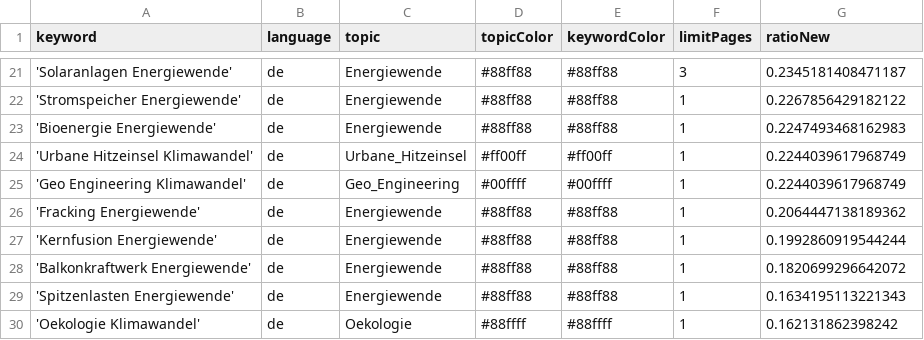
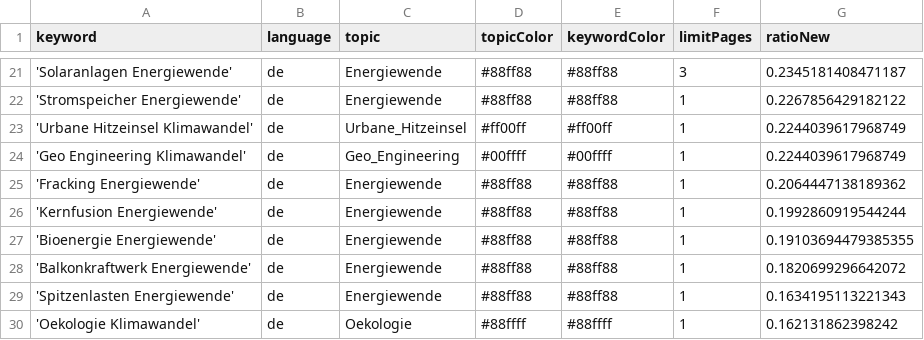
Before and after one commit to daschu83-news/climateIsComing, a CSV file: keywords.csv, drawn as a sheet; only a part is shown, gaps mark what is left out.

Commit message:
Commit from GitHub Actions (harvest:0.0)

```diff
--- a/keywords.csv
+++ b/keywords.csv
@@ -22,3 +22,2 @@ keyword,language,topic,topicColor,keywordColor,limitPages,ratioNew
 'Stromspeicher Energiewende',de,Energiewende,#88ff88,#88ff88,1,0.2267856429182122
-'Bioenergie Energiewende',de,Energiewende,#88ff88,#88ff88,1,0.2247493468162983
 'Urbane Hitzeinsel Klimawandel',de,Urbane_Hitzeinsel,#ff00ff,#ff00ff,1,0.2244039617968749
@@ -27,2 +26,3 @@ keyword,language,topic,topicColor,keywordColor,limitPages,ratioNew
 'Kernfusion Energiewende',de,Energiewende,#88ff88,#88ff88,1,0.1992860919544244
+'Bioenergie Energiewende',de,Energiewende,#88ff88,#88ff88,1,0.19103694479385355
 'Balkonkraftwerk Energiewende',de,Energiewende,#88ff88,#88ff88,1,0.1820699296642072
```
